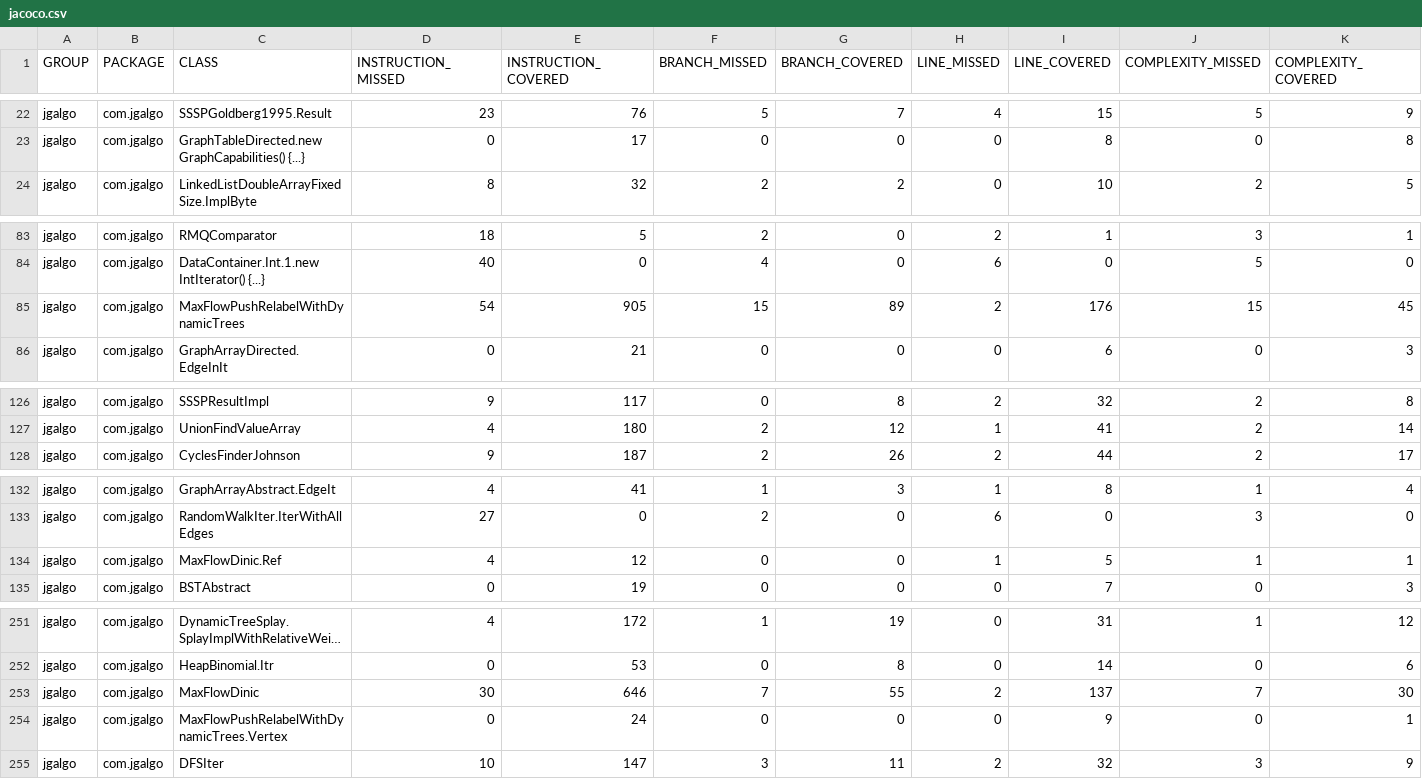
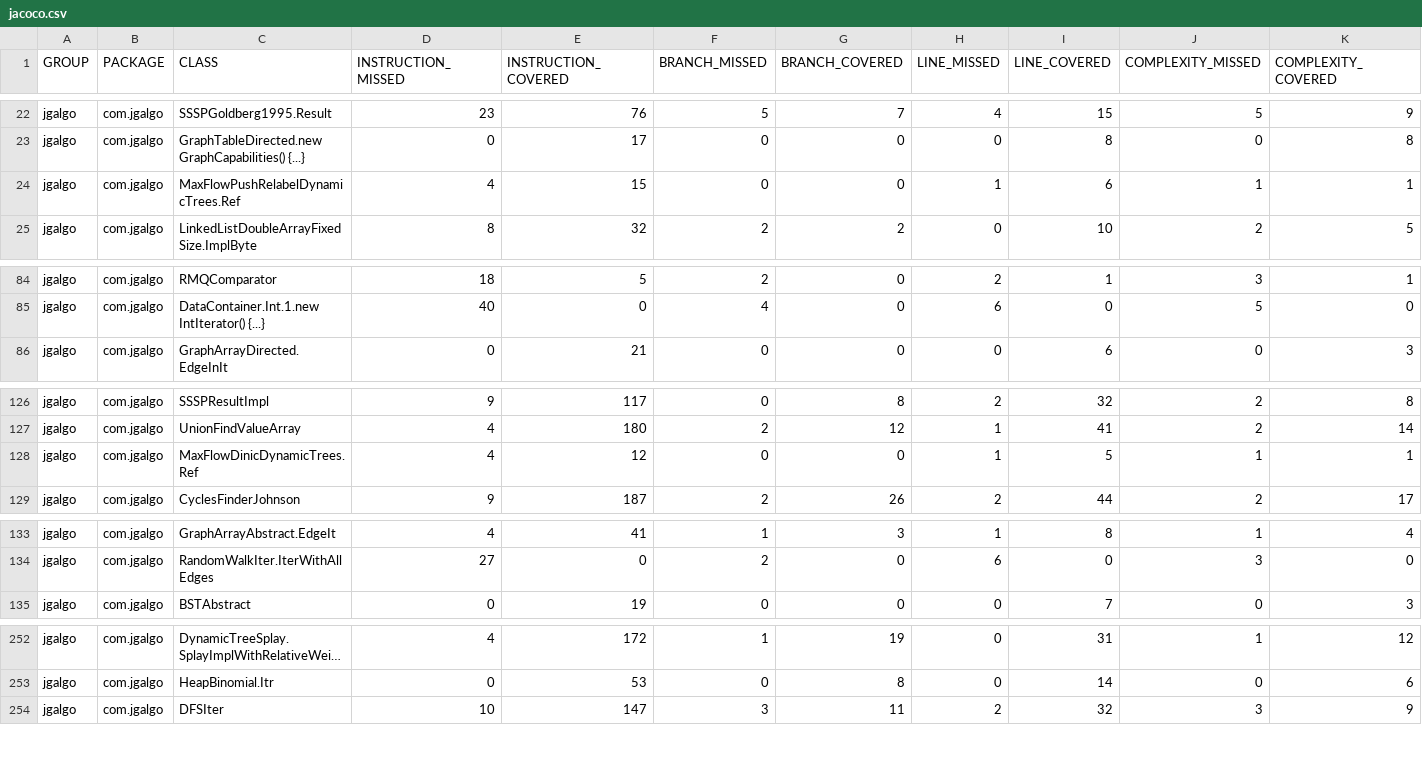
Before and after one commit to barakugav/JGAlgo, a CSV file: jacoco.csv, drawn as a sheet; only a part is shown, gaps mark what is left out; long unchanged cells end in …; removed rows and columns are numbered as before the commit, all else as after; rows hold the shown columns only; the diff covers the shown part only; the diff names each change by its address in the sheet, - before the commit and + after, or states it on an @@ line.

Commit message:
Deploying to coverage from @ barakugav/JGAlgo@5716139ad68bbd024a6293387d51ffe72f2e502d 🚀

```diff
--- a/jacoco.csv
+++ b/jacoco.csv
+row 24: jgalgo | com.jgalgo | MaxFlowPushRelabelDynamicTrees.Ref | 4 | 15 | 0 | 0 | 1 | 6 | 1 | 1
-row 85: jgalgo | com.jgalgo | MaxFlowPushRelabelWithDynamicTrees | 54 | 905 | 15 | 89 | 2 | 176 | 15 | 45
+row 128: jgalgo | com.jgalgo | MaxFlowDinicDynamicTrees.Ref | 4 | 12 | 0 | 0 | 1 | 5 | 1 | 1
-row 134: jgalgo | com.jgalgo | MaxFlowDinic.Ref | 4 | 12 | 0 | 0 | 1 | 5 | 1 | 1
-row 253: jgalgo | com.jgalgo | MaxFlowDinic | 30 | 646 | 7 | 55 | 2 | 137 | 7 | 30
-row 254: jgalgo | com.jgalgo | MaxFlowPushRelabelWithDynamicTrees.Vertex | 0 | 24 | 0 | 0 | 0 | 9 | 0 | 1
```
Also changed, not shown: 3 added rows and 1 removed row elsewhere in this file, 17 other files.
